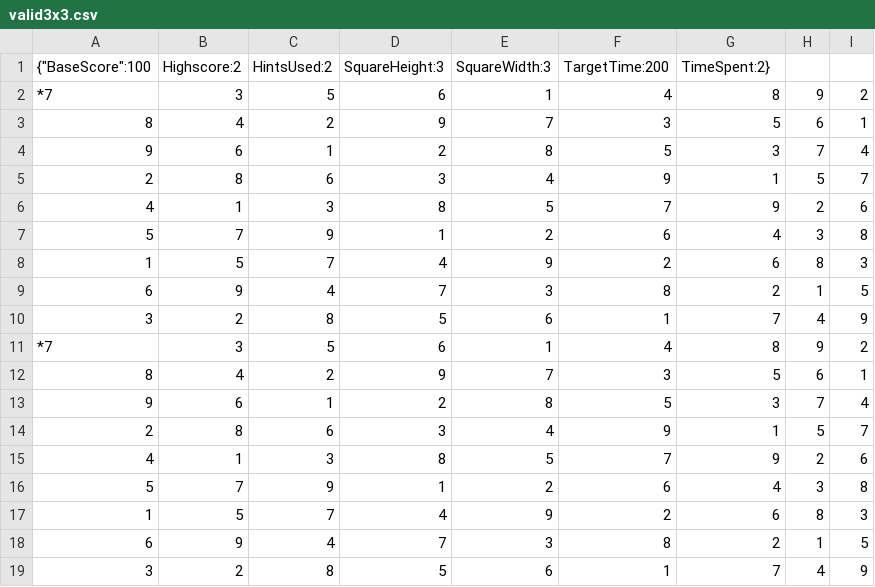
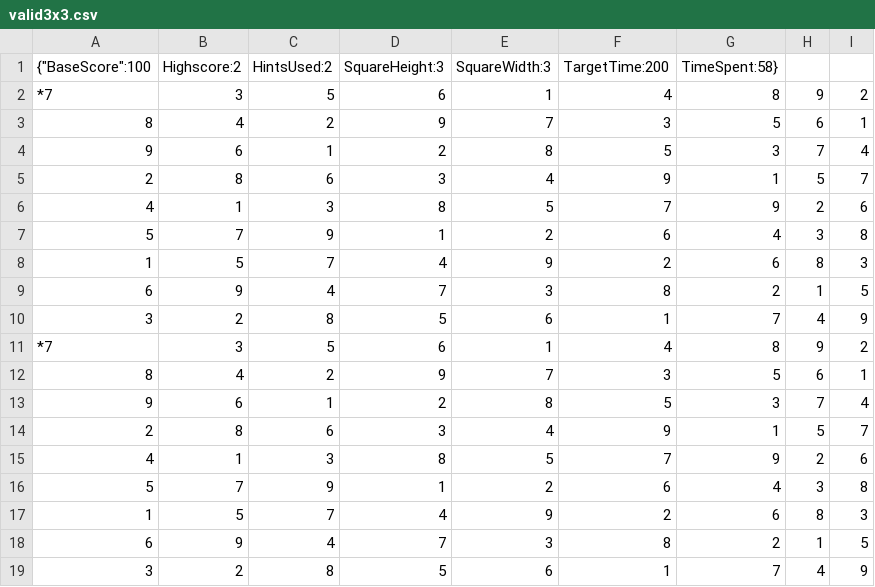
Before and after one commit to timmybobguy/SudokuProgram, a CSV file: Export/valid3x3.csv, drawn as a sheet.

```diff
--- a/Export/valid3x3.csv
+++ b/Export/valid3x3.csv
@@ -1,2 +1,2 @@
-{"BaseScore":100,"Highscore":2,"HintsUsed":2,"SquareHeight":3,"SquareWidth":3,"TargetTime":200,"TimeSpent":2}
+{"BaseScore":100,"Highscore":2,"HintsUsed":2,"SquareHeight":3,"SquareWidth":3,"TargetTime":200,"TimeSpent":58}
 *7,3,5,6,1,4,8,9,2
```
Also changed, not shown: Export/3X3Blank.csv, 1 other file.
